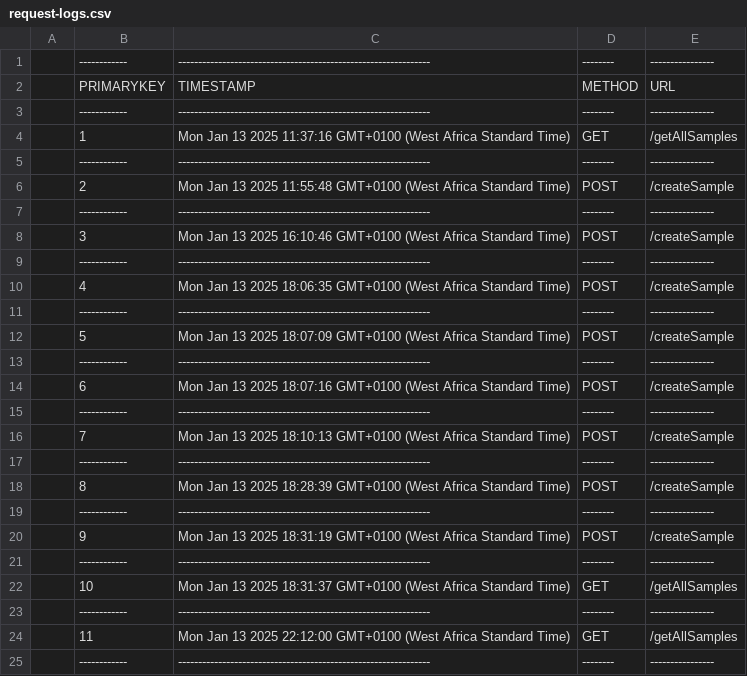
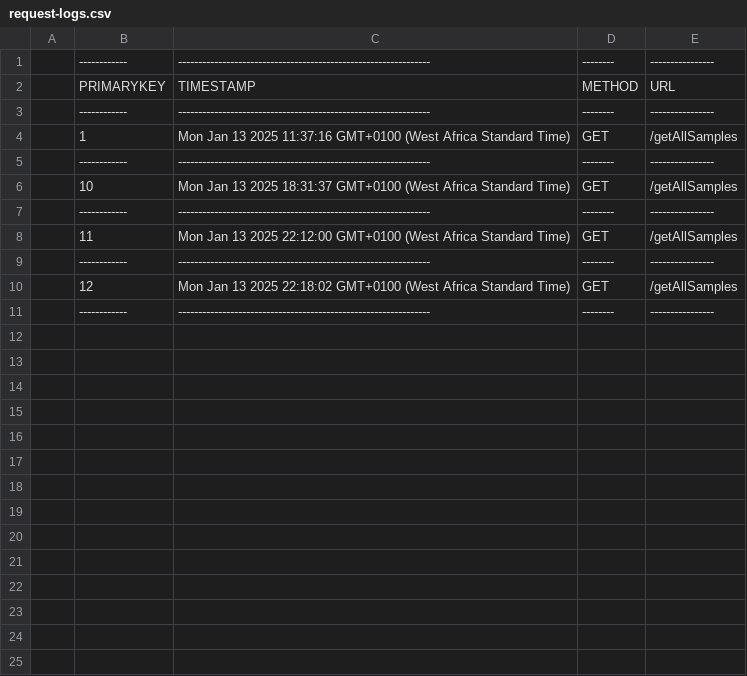
Before and after one commit to The-BigMan-tech/Guarantee-fallback, a CSV file: prisma-ref/src/log-panel/request-logs.csv, drawn as a sheet.

```diff
--- a/prisma-ref/src/log-panel/request-logs.csv
+++ b/prisma-ref/src/log-panel/request-logs.csv
@@ -5,18 +5,2 @@
 |------------|---------------------------------------------------------------|--------|----------------|
-|          2 | Mon Jan 13 2025 11:55:48 GMT+0100 (West Africa Standard Time) | POST   | /createSample  |
-|------------|---------------------------------------------------------------|--------|----------------|
-|          3 | Mon Jan 13 2025 16:10:46 GMT+0100 (West Africa Standard Time) | POST   | /createSample  |
-|------------|---------------------------------------------------------------|--------|----------------|
-|          4 | Mon Jan 13 2025 18:06:35 GMT+0100 (West Africa Standard Time) | POST   | /createSample  |
-|------------|---------------------------------------------------------------|--------|----------------|
-|          5 | Mon Jan 13 2025 18:07:09 GMT+0100 (West Africa Standard Time) | POST   | /createSample  |
-|------------|---------------------------------------------------------------|--------|----------------|
-|          6 | Mon Jan 13 2025 18:07:16 GMT+0100 (West Africa Standard Time) | POST   | /createSample  |
-|------------|---------------------------------------------------------------|--------|----------------|
-|          7 | Mon Jan 13 2025 18:10:13 GMT+0100 (West Africa Standard Time) | POST   | /createSample  |
-|------------|---------------------------------------------------------------|--------|----------------|
-|          8 | Mon Jan 13 2025 18:28:39 GMT+0100 (West Africa Standard Time) | POST   | /createSample  |
-|------------|---------------------------------------------------------------|--------|----------------|
-|          9 | Mon Jan 13 2025 18:31:19 GMT+0100 (West Africa Standard Time) | POST   | /createSample  |
-|------------|---------------------------------------------------------------|--------|----------------|
 |         10 | Mon Jan 13 2025 18:31:37 GMT+0100 (West Africa Standard Time) | GET    | /getAllSamples |
@@ -24,2 +8,4 @@
 |         11 | Mon Jan 13 2025 22:12:00 GMT+0100 (West Africa Standard Time) | GET    | /getAllSamples |
+|------------|---------------------------------------------------------------|--------|----------------|
+|         12 | Mon Jan 13 2025 22:18:02 GMT+0100 (West Africa Standard Time) | GET    | /getAllSamples |
 |------------|---------------------------------------------------------------|--------|----------------|
```
Also changed, not shown: 1 other file.
